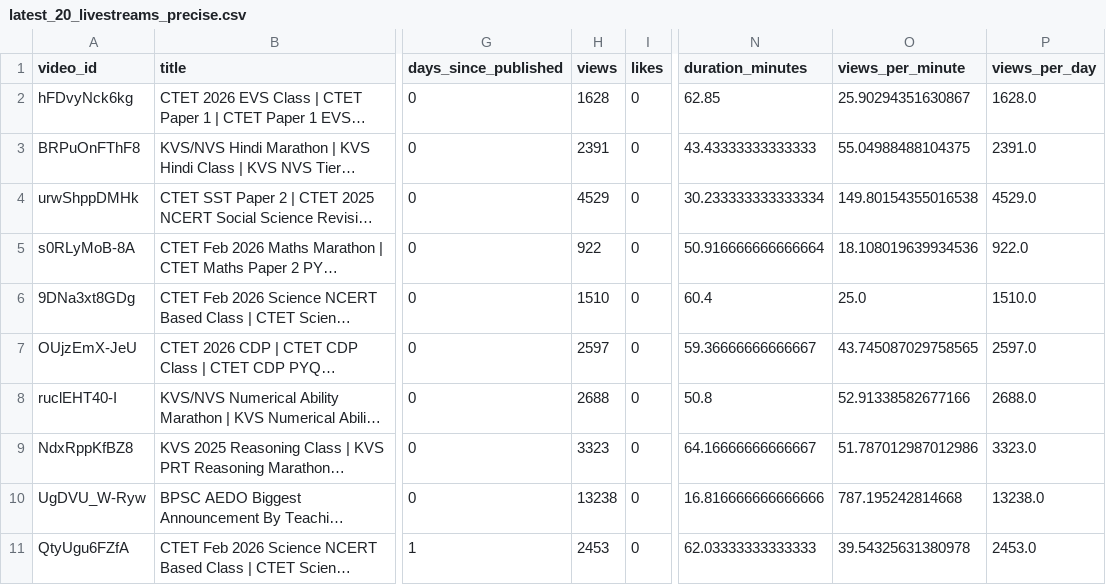
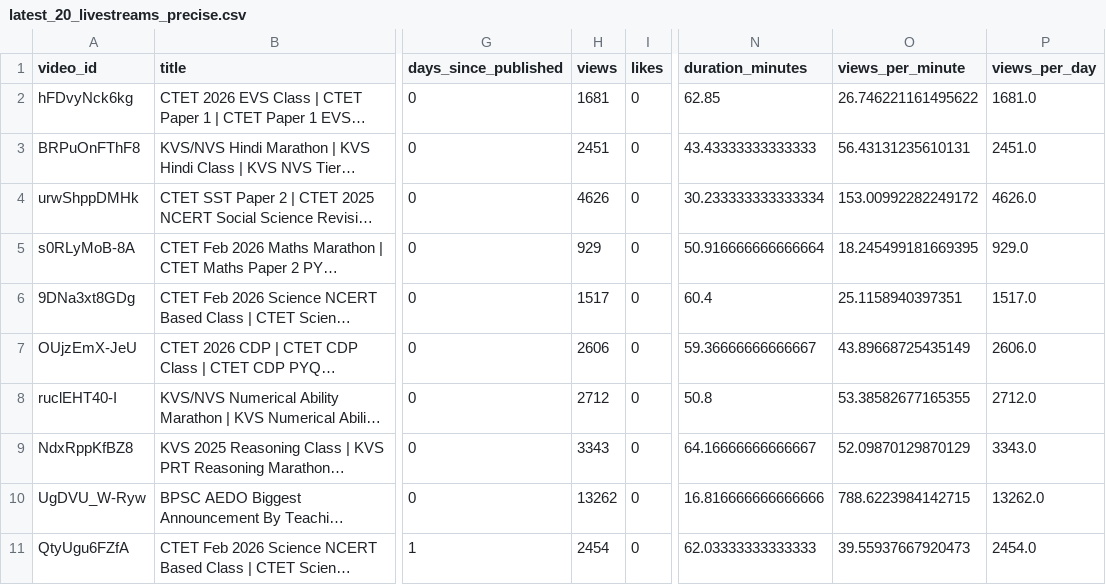
Before and after one commit to khalid-ans/youtube-livestream-data, a CSV file: data/latest_20_livestreams_precise.csv, drawn as a sheet; only a part is shown, gaps mark what is left out; long unchanged cells end in …; the diff covers the shown part only; the diff names each change by its address in the sheet, - before the commit and + after, or states it on an @@ line.

```diff
--- a/data/latest_20_livestreams_precise.csv
+++ b/data/latest_20_livestreams_precise.csv
-H2 (views): 1628
+H2 (views): 1681
-O2 (views_per_minute): 25.90294351630867
+O2 (views_per_minute): 26.746221161495622
-P2 (views_per_day): 1628.0
+P2 (views_per_day): 1681.0
-H3 (views): 2391
+H3 (views): 2451
-O3 (views_per_minute): 55.04988488104375
+O3 (views_per_minute): 56.43131235610131
-P3 (views_per_day): 2391.0
+P3 (views_per_day): 2451.0
-H4 (views): 4529
+H4 (views): 4626
-O4 (views_per_minute): 149.80154355016538
+O4 (views_per_minute): 153.00992282249172
-P4 (views_per_day): 4529.0
+P4 (views_per_day): 4626.0
-H5 (views): 922
+H5 (views): 929
-O5 (views_per_minute): 18.108019639934536
+O5 (views_per_minute): 18.245499181669395
-P5 (views_per_day): 922.0
+P5 (views_per_day): 929.0
-H6 (views): 1510
+H6 (views): 1517
-O6 (views_per_minute): 25.0
+O6 (views_per_minute): 25.1158940397351
-P6 (views_per_day): 1510.0
+P6 (views_per_day): 1517.0
-H7 (views): 2597
+H7 (views): 2606
-O7 (views_per_minute): 43.745087029758565
+O7 (views_per_minute): 43.89668725435149
-P7 (views_per_day): 2597.0
+P7 (views_per_day): 2606.0
-H8 (views): 2688
+H8 (views): 2712
-O8 (views_per_minute): 52.91338582677166
+O8 (views_per_minute): 53.38582677165355
-P8 (views_per_day): 2688.0
+P8 (views_per_day): 2712.0
-H9 (views): 3323
+H9 (views): 3343
-O9 (views_per_minute): 51.787012987012986
+O9 (views_per_minute): 52.09870129870129
-P9 (views_per_day): 3323.0
+P9 (views_per_day): 3343.0
-H10 (views): 13238
+H10 (views): 13262
-O10 (views_per_minute): 787.195242814668
+O10 (views_per_minute): 788.6223984142715
-P10 (views_per_day): 13238.0
+P10 (views_per_day): 13262.0
-H11 (views): 2453
+H11 (views): 2454
-O11 (views_per_minute): 39.54325631380978
+O11 (views_per_minute): 39.55937667920473
-P11 (views_per_day): 2453.0
+P11 (views_per_day): 2454.0
```
Also changed, not shown: 21 edited cells elsewhere in this file.
